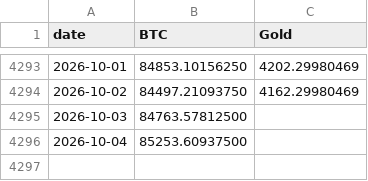
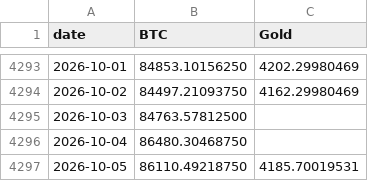
Before and after one commit to vcraignou/data, a CSV file: docs/prices.csv, drawn as a sheet; only a part is shown, gaps mark what is left out.

```diff
--- a/docs/prices.csv
+++ b/docs/prices.csv
@@ -4295,2 +4295,3 @@ date,BTC,Gold
 2026-10-03,84763.57812500,
-2026-10-04,85253.60937500,
+2026-10-04,86480.30468750,
+2026-10-05,86110.49218750,4185.70019531
```
Also changed, not shown: 1 other file.
